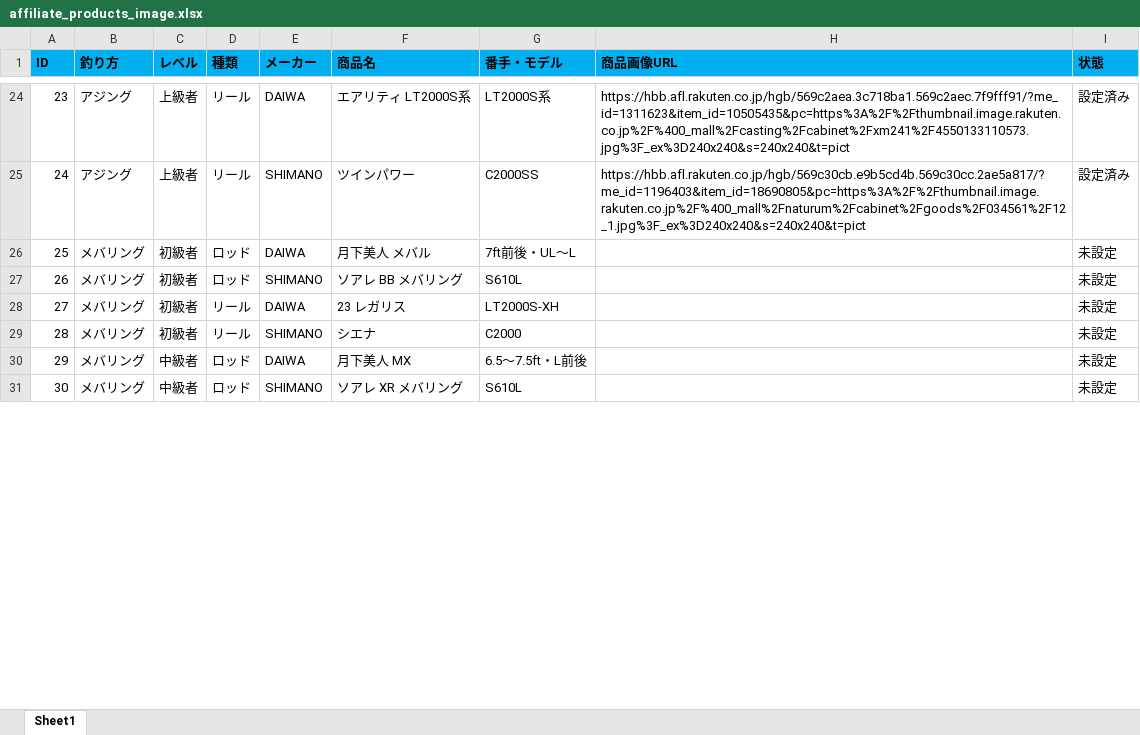
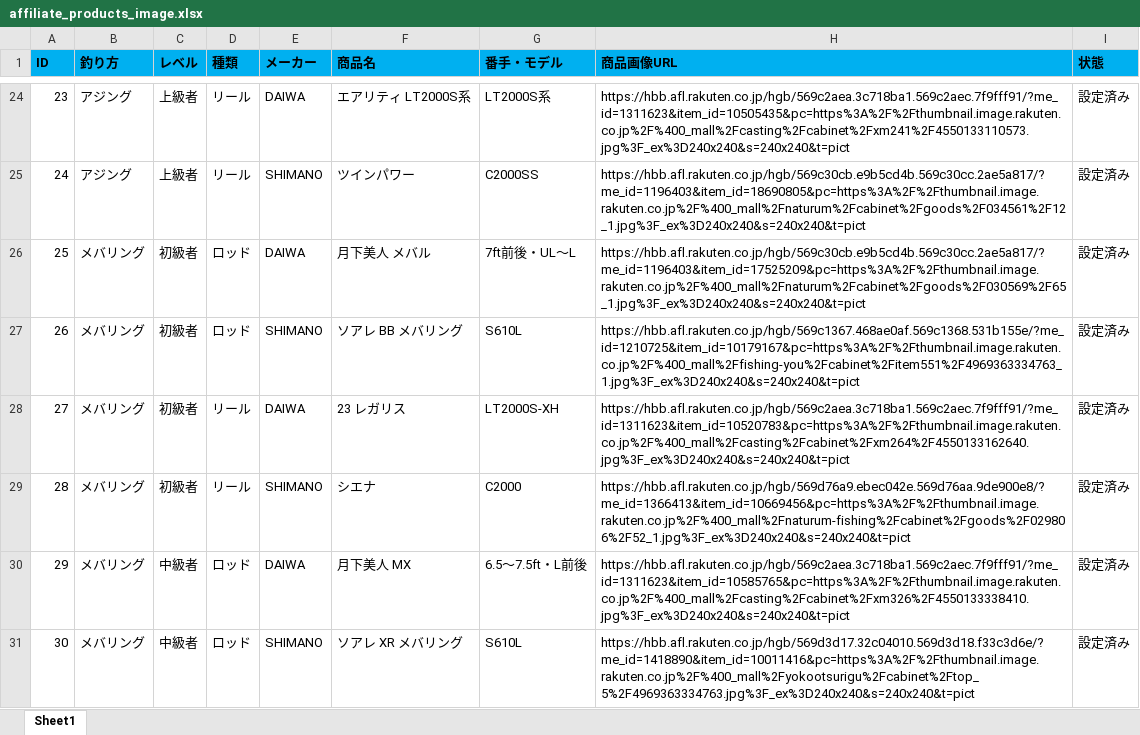
Before and after one commit to FishAngler-HUB/fishing-tackle-navi, an Excel workbook: affiliate_products_image.xlsx, sheet Sheet1, drawn as a sheet; only a part is shown, gaps mark what is left out; values as stored, in another font and other column widths than the file's, no borders; the diff covers the shown part only; the diff names each change by its address in the sheet, - before the commit and + after, or states it on an @@ line.

Commit message:
アジング・メバリング全商品に楽天アフィリエイトURLと商品画像を反映
- アジング12商品、メバリング12商品にそれぞれ実際の楽天アフィリエイトURL・商品画像URLを追加。
- メバリング上級者ロッド(SHIMANO)の商品名・番手を実商品に合わせて修正
  （ソアレ リミテッド メバリング S610L → ソアレ リミテッド S76UL、スペック要約も7.6ft・ULに修正）。
- 商品データ編集時に発生していたプロパティ重複バグ（rakutenUrlが空文字で上書きされ
  「楽天で見る」ボタンが表示されない不具合）を3件修正。
- 商品管理表（楽天/画像CSV・xlsx）を最新の反映状況に同期。

```diff
--- a/affiliate_products_image.xlsx (sheet Sheet1)
+++ b/affiliate_products_image.xlsx (sheet Sheet1)
-H26 (商品画像URL): (empty)
+H26 (商品画像URL): https://hbb.afl.rakuten.co.jp/hgb/569c30cb.e9b5cd4b.569c30cc.2ae5a817/?me_id=1196403&item_id=17525209&pc=https%3A%2F%2Fthumbnail.image.rakuten.co.jp%2F%400_mall%2Fnaturum%2Fcabinet%2Fgoods%2F030569%2F65_1.jpg%3F_ex%3D240x240&s=240x240&t=pict
-I26:I31 (状態): 未設定
+I26:I31 (状態): 設定済み
-H27 (商品画像URL): (empty)
+H27 (商品画像URL): https://hbb.afl.rakuten.co.jp/hgb/569c1367.468ae0af.569c1368.531b155e/?me_id=1210725&item_id=10179167&pc=https%3A%2F%2Fthumbnail.image.rakuten.co.jp%2F%400_mall%2Ffishing-you%2Fcabinet%2Fitem551%2F4969363334763_1.jpg%3F_ex%3D240x240&s=240x240&t=pict
-H28 (商品画像URL): (empty)
+H28 (商品画像URL): https://hbb.afl.rakuten.co.jp/hgb/569c2aea.3c718ba1.569c2aec.7f9fff91/?me_id=1311623&item_id=10520783&pc=https%3A%2F%2Fthumbnail.image.rakuten.co.jp%2F%400_mall%2Fcasting%2Fcabinet%2Fxm264%2F4550133162640.jpg%3F_ex%3D240x240&s=240x240&t=pict
-H29 (商品画像URL): (empty)
+H29 (商品画像URL): https://hbb.afl.rakuten.co.jp/hgb/569d76a9.ebec042e.569d76aa.9de900e8/?me_id=1366413&item_id=10669456&pc=https%3A%2F%2Fthumbnail.image.rakuten.co.jp%2F%400_mall%2Fnaturum-fishing%2Fcabinet%2Fgoods%2F029806%2F52_1.jpg%3F_ex%3D240x240&s=240x240&t=pict
-H30 (商品画像URL): (empty)
+H30 (商品画像URL): https://hbb.afl.rakuten.co.jp/hgb/569c2aea.3c718ba1.569c2aec.7f9fff91/?me_id=1311623&item_id=10585765&pc=https%3A%2F%2Fthumbnail.image.rakuten.co.jp%2F%400_mall%2Fcasting%2Fcabinet%2Fxm326%2F4550133338410.jpg%3F_ex%3D240x240&s=240x240&t=pict
-H31 (商品画像URL): (empty)
+H31 (商品画像URL): https://hbb.afl.rakuten.co.jp/hgb/569d3d17.32c04010.569d3d18.f33c3d6e/?me_id=1418890&item_id=10011416&pc=https%3A%2F%2Fthumbnail.image.rakuten.co.jp%2F%400_mall%2Fyokootsurigu%2Fcabinet%2Ftop_5%2F4969363334763.jpg%3F_ex%3D240x240&s=240x240&t=pict
```
Also changed, not shown: 14 edited cells elsewhere in this sheet, affiliate_products.xlsx, 3 other files.
